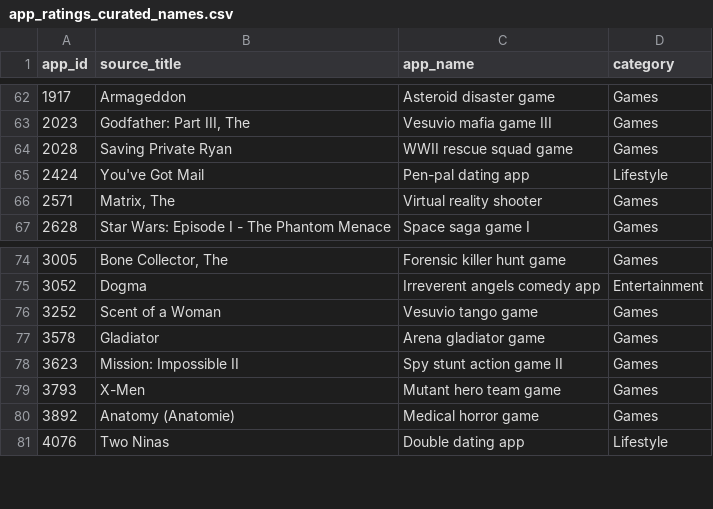
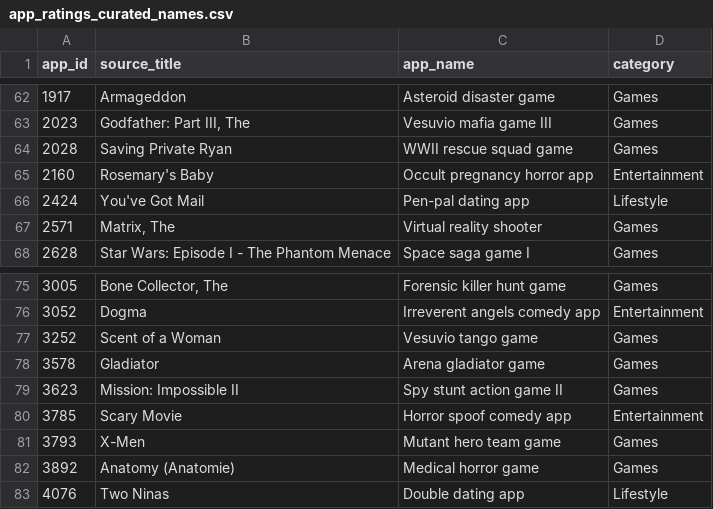
Before and after one commit to intro-to-behds/behdslabs, a CSV file: data-raw/app_ratings_curated_names.csv, drawn as a sheet; only a part is shown, gaps mark what is left out.

```diff
--- a/data-raw/app_ratings_curated_names.csv
+++ b/data-raw/app_ratings_curated_names.csv
@@ -64,2 +64,3 @@ app_id,source_title,app_name,category
 2028,"Saving Private Ryan","WWII rescue squad game",Games
+2160,"Rosemary's Baby","Occult pregnancy horror app",Entertainment
 2424,"You've Got Mail","Pen-pal dating app",Lifestyle
@@ -78,2 +79,3 @@ app_id,source_title,app_name,category
 3623,"Mission: Impossible II","Spy stunt action game II",Games
+3785,"Scary Movie","Horror spoof comedy app",Entertainment
 3793,"X-Men","Mutant hero team game",Games
```
Also changed, not shown: 1 other file.
